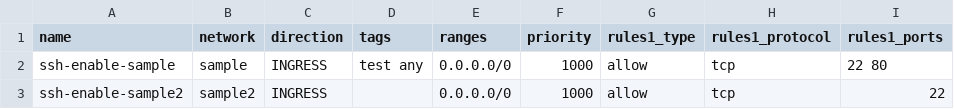
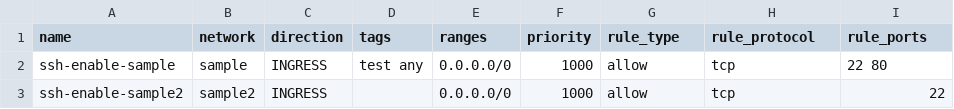
Before and after one commit to pchaozhong/assets, a CSV file: terraform/gcp/samples/v13/files/firewall.csv, drawn as a sheet.

Commit message:
[mod] firewallのヘッダの更新

```diff
--- a/terraform/gcp/samples/v13/files/firewall.csv
+++ b/terraform/gcp/samples/v13/files/firewall.csv
@@ -1,2 +1,2 @@
-name,network,direction,tags,ranges,priority,rules1_type,rules1_protocol,rules1_ports
+name,network,direction,tags,ranges,priority,rule_type,rule_protocol,rule_ports
 ssh-enable-sample,sample,INGRESS,test any,0.0.0.0/0,1000,allow,tcp,22 80
```
Also changed, not shown: 1 other file.
